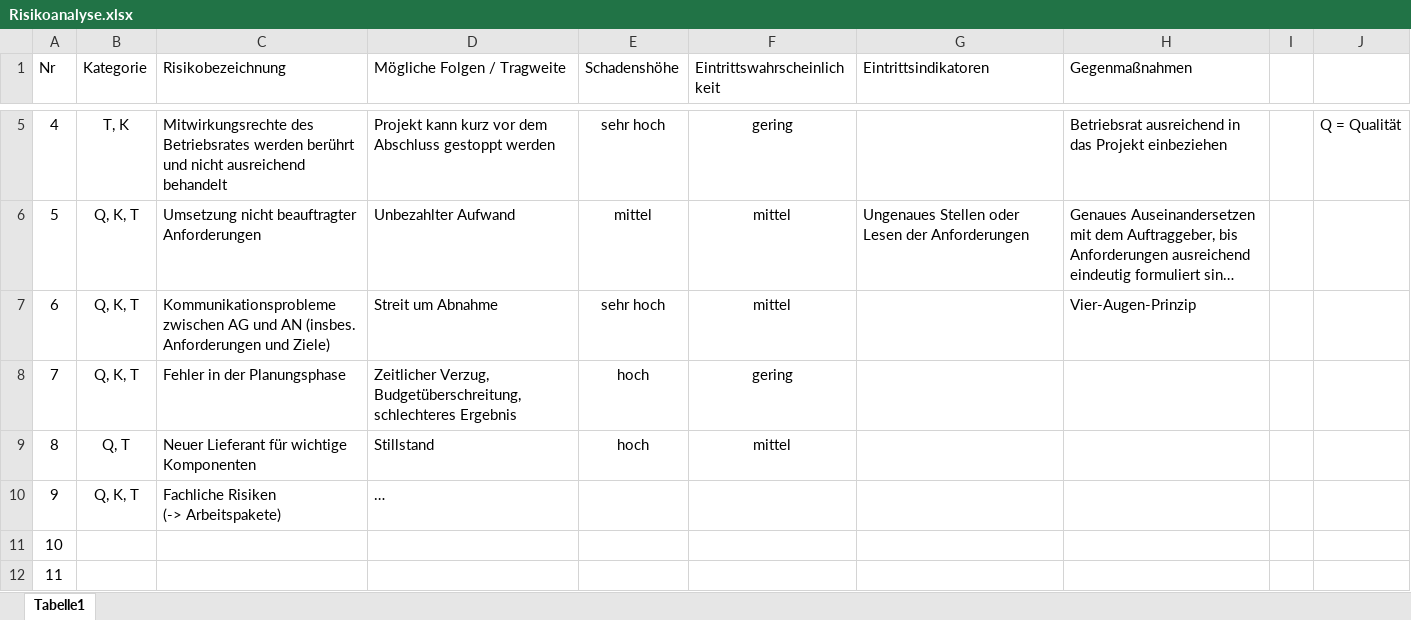
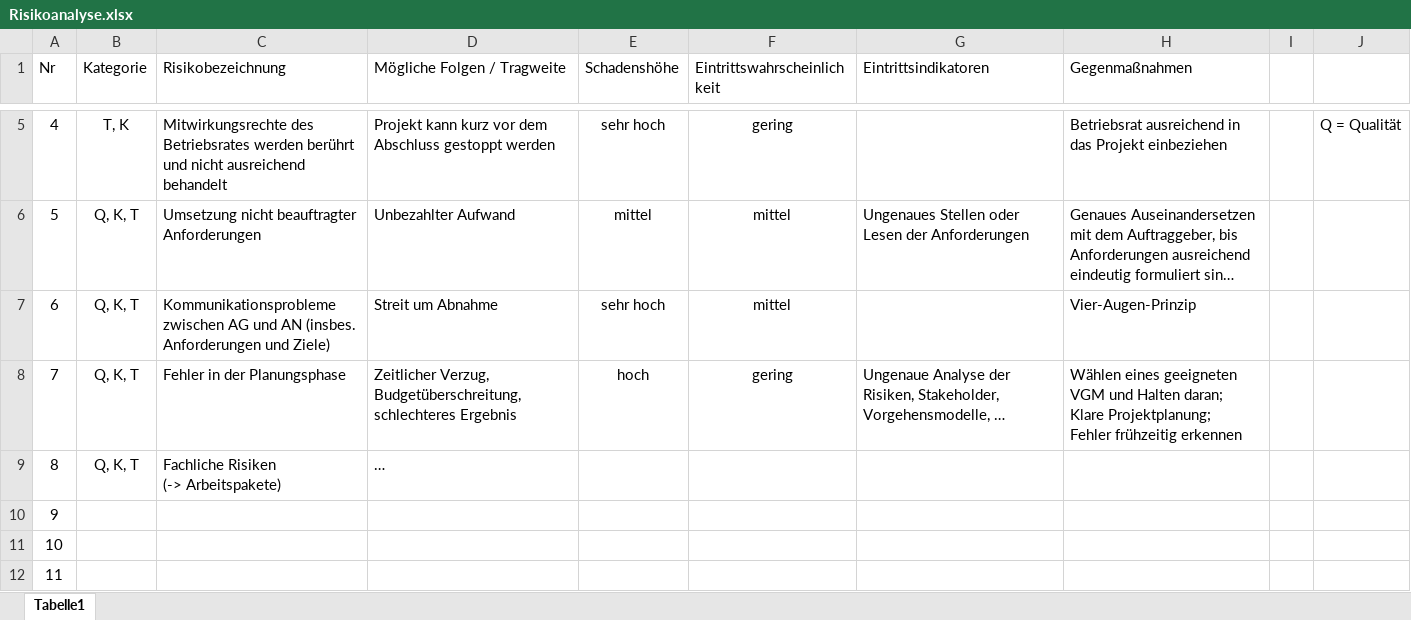
Before and after one commit to robin2810/itpm_fallstudie, an Excel workbook: ergebnisse/phase_1/Risikoanalyse.xlsx, sheet Tabelle1, drawn as a sheet; only a part is shown, gaps mark what is left out; long unchanged cells end in …; values as stored, in another font and other column widths than the file's, no borders; table styles not drawn; ↵ is a line break in a cell; the diff names each change by its address in the sheet, - before the commit and + after, or states it on an @@ line.

Commit message:
Update Risikoanalyse.xlsx

```diff
--- a/ergebnisse/phase_1/Risikoanalyse.xlsx (sheet Tabelle1)
+++ b/ergebnisse/phase_1/Risikoanalyse.xlsx (sheet Tabelle1)
-G8 (Eintrittsindikatoren): (empty)
+G8 (Eintrittsindikatoren): Ungenaue Analyse der Risiken, Stakeholder, Vorgehensmodelle, …
-H8 (Gegenmaßnahmen): (empty)
+H8 (Gegenmaßnahmen): Wählen eines geeigneten VGM und Halten daran; ↵ Klare Projektplanung; ↵ Fehler frühzeitig erkennen
-B9 (Kategorie): Q, T
+B9 (Kategorie): Q, K, T
-C9 (Risikobezeichnung): Neuer Lieferant für wichtige Komponenten
+C9 (Risikobezeichnung): Fachliche Risiken ↵ (-> Arbeitspakete)
-D9 (Mögliche Folgen / Tragweite): Stillstand
+D9 (Mögliche Folgen / Tragweite): …
-E9 (Schadenshöhe): hoch
+E9 (Schadenshöhe): (empty)
-F9 (Eintrittswahrscheinlichkeit): mittel
+F9 (Eintrittswahrscheinlichkeit): (empty)
-B10 (Kategorie): Q, K, T
+B10 (Kategorie): (empty)
-C10 (Risikobezeichnung): Fachliche Risiken ↵ (-> Arbeitspakete)
+C10 (Risikobezeichnung): (empty)
-D10 (Mögliche Folgen / Tragweite): …
+D10 (Mögliche Folgen / Tragweite): (empty)
```
